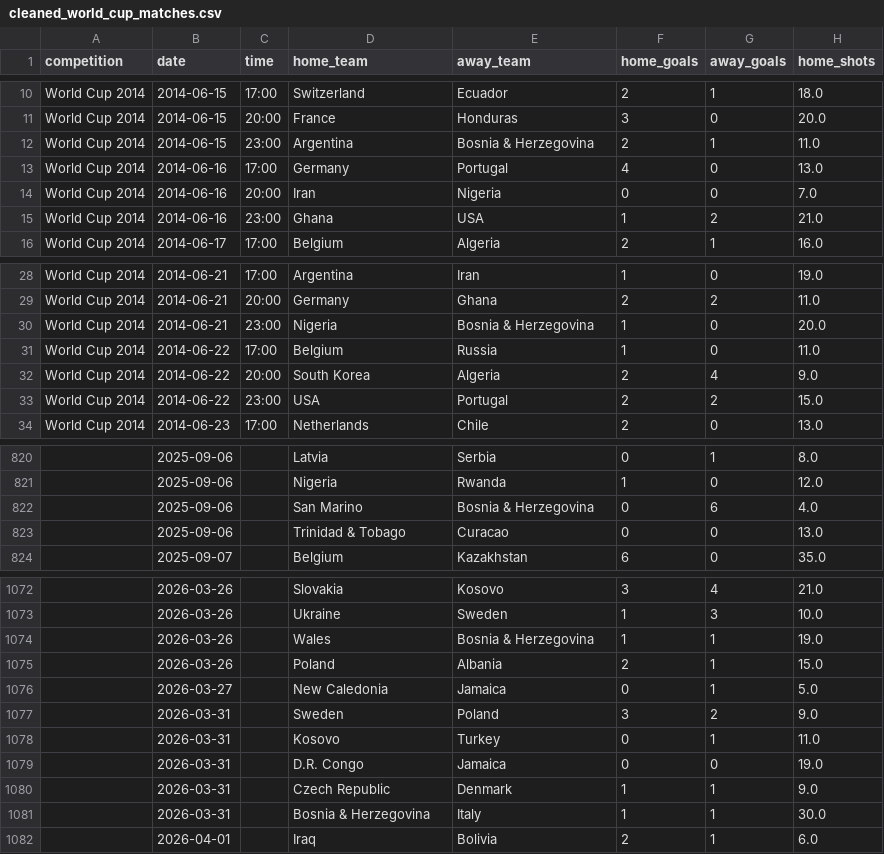
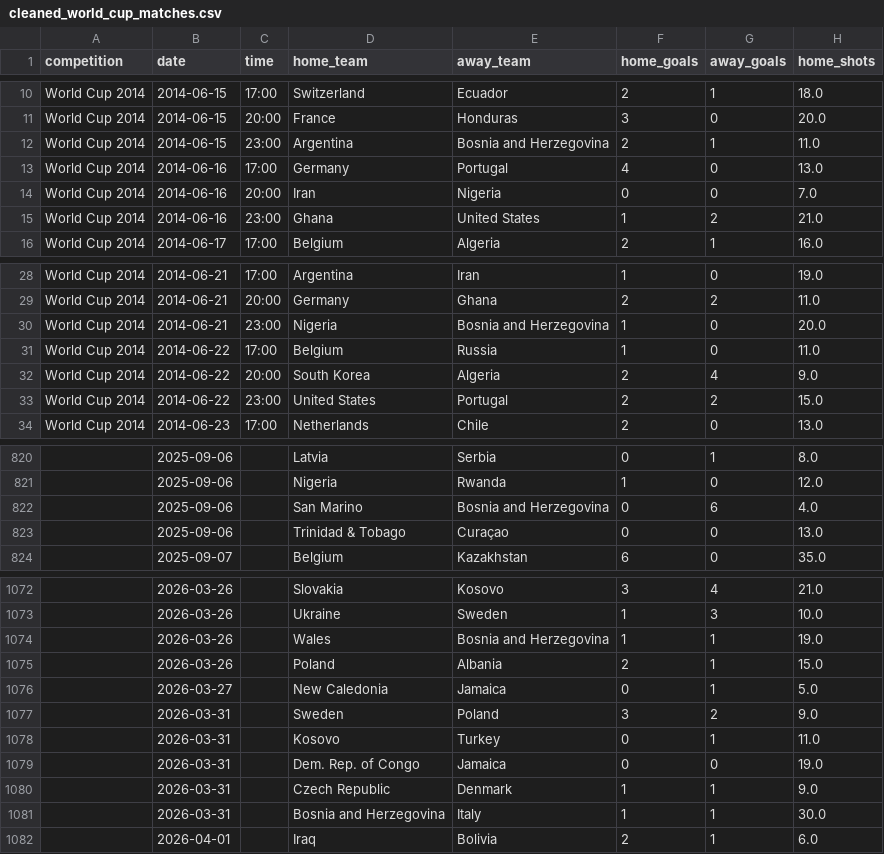
Before and after one commit to francisadebowale/Match-Outcome-Predictor, a CSV file: data/processed/cleaned_world_cup_matches.csv, drawn as a sheet; only a part is shown, gaps mark what is left out; the diff covers the shown part only; the diff names each change by its address in the sheet, - before the commit and + after, or states it on an @@ line.

Commit message:
Normalize team names

```diff
--- a/data/processed/cleaned_world_cup_matches.csv
+++ b/data/processed/cleaned_world_cup_matches.csv
-E12 (away_team): Bosnia & Herzegovina
+E12 (away_team): Bosnia and Herzegovina
-E15 (away_team): USA
+E15 (away_team): United States
-E30 (away_team): Bosnia & Herzegovina
+E30 (away_team): Bosnia and Herzegovina
-D33 (home_team): USA
+D33 (home_team): United States
-E822 (away_team): Bosnia & Herzegovina
+E822 (away_team): Bosnia and Herzegovina
-E823 (away_team): Curacao
+E823 (away_team): Curaçao
-E1074 (away_team): Bosnia & Herzegovina
+E1074 (away_team): Bosnia and Herzegovina
-D1079 (home_team): D.R. Congo
+D1079 (home_team): Dem. Rep. of Congo
-D1081 (home_team): Bosnia & Herzegovina
+D1081 (home_team): Bosnia and Herzegovina
```
Also changed, not shown: 35 edited cells elsewhere in this file, data/raw/world_cup_2026/groups.csv, 3 other files.
